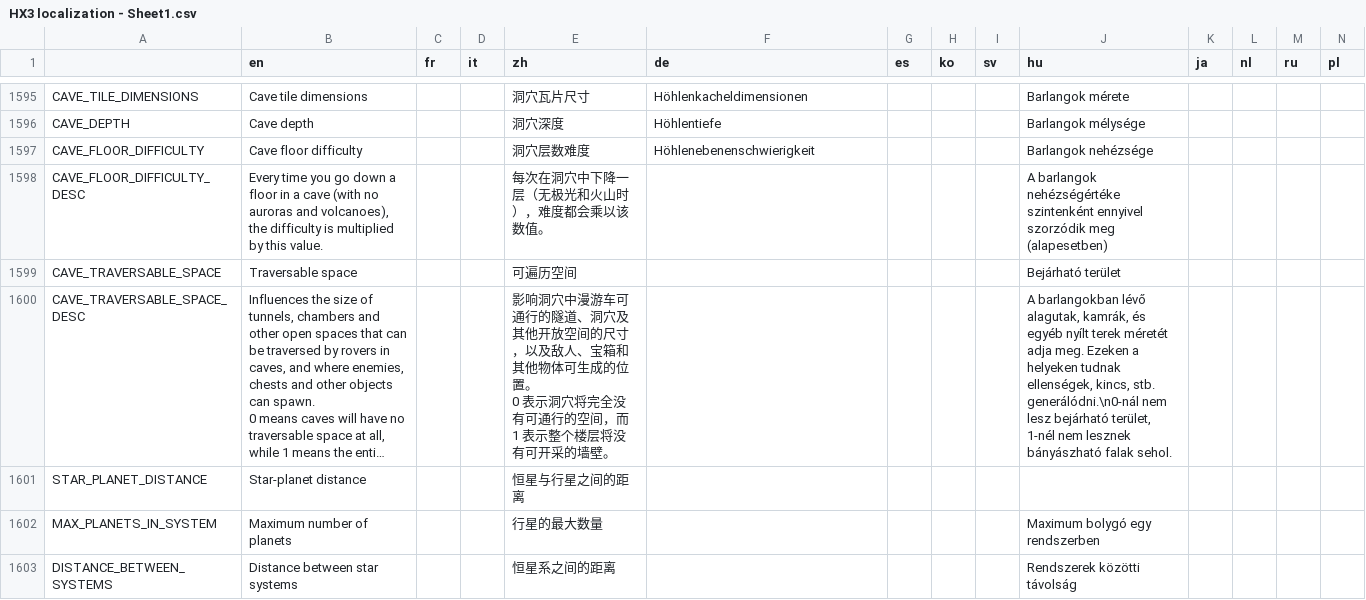
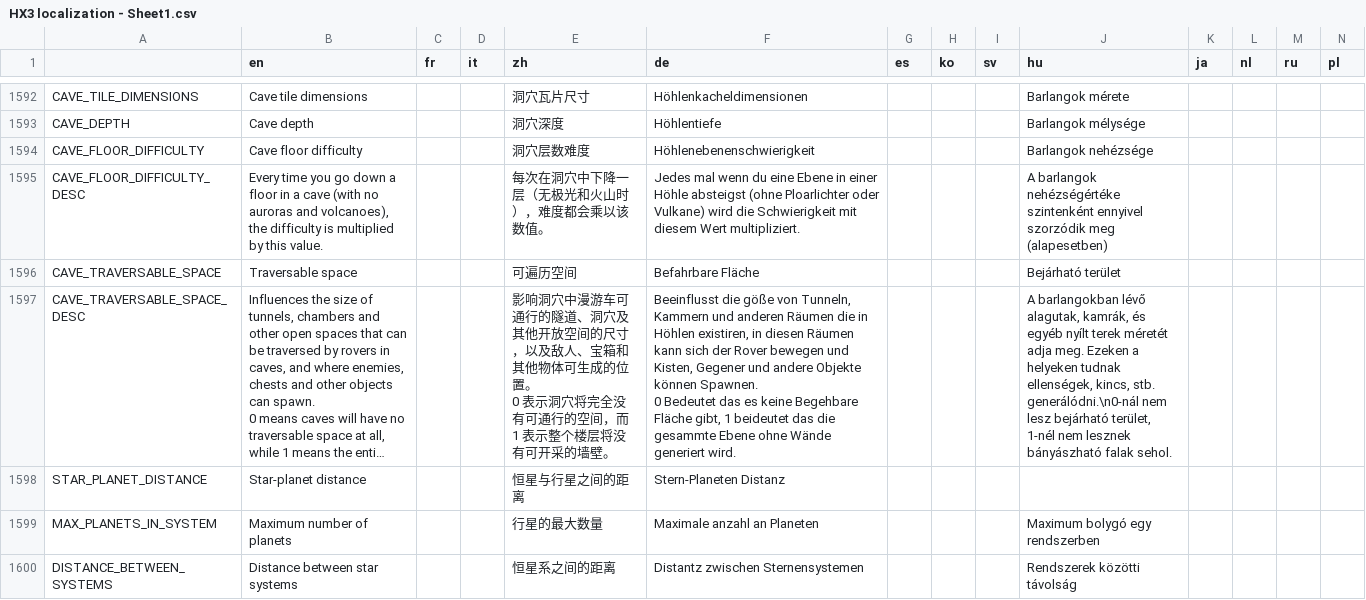
Before and after one commit to Apple0726/helixteus-3, a CSV file: Text/HX3 localization - Sheet1.csv, drawn as a sheet; only a part is shown, gaps mark what is left out; long unchanged cells end in …; addresses are those after the commit; ↵ is a line break in a cell; the diff covers the shown part only; the diff names each change by its address in the sheet, - before the commit and + after, or states it on an @@ line.

```diff
--- a/Text/HX3 localization - Sheet1.csv
+++ b/Text/HX3 localization - Sheet1.csv
-F1595 (de): (empty)
+F1595 (de): Jedes mal wenn du eine Ebene in einer Höhle absteigst (ohne Ploarlichter oder Vulkane) wird die Schwierigkeit mit diesem Wert multipliziert.
-F1596 (de): (empty)
+F1596 (de): Befahrbare Fläche
-F1597 (de): (empty)
+F1597 (de): Beeinflusst die göße von Tunneln, Kammern und anderen Räumen die in Höhlen existiren, in diesen Räumen kann sich der Rover bewegen und Kisten, Gegener und andere Objekte können Spawnen. ↵ 0 Bedeutet das es keine Begehbare Fläche gibt, 1 beideutet das die gesammte Ebene ohne Wände generiert wird.
-F1598 (de): (empty)
+F1598 (de): Stern-Planeten Distanz
-F1599 (de): (empty)
+F1599 (de): Maximale anzahl an Planeten
-F1600 (de): (empty)
+F1600 (de): Distantz zwischen Sternensystemen
```
Also changed, not shown: 3 removed rows and 29 edited cells elsewhere in this file, 17 other files.
